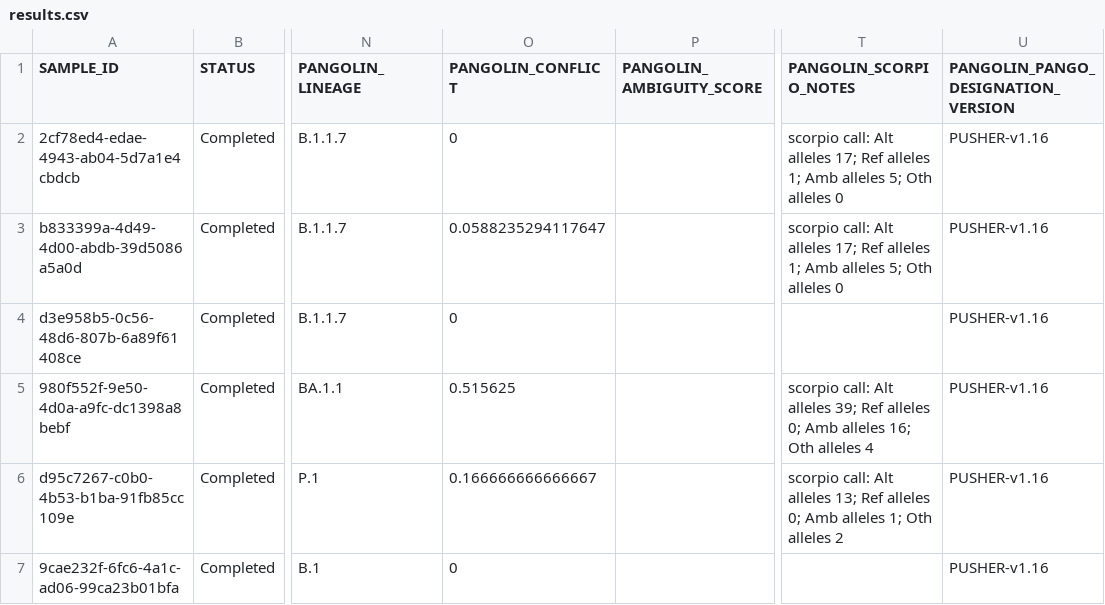
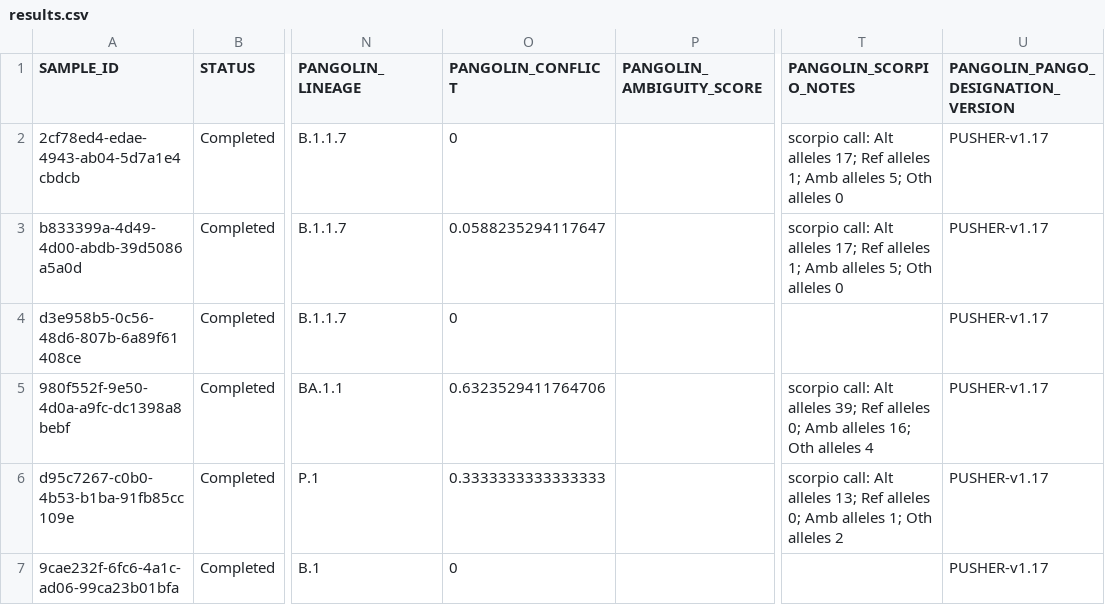
Before and after one commit to Congenica/psga-pipeline-sars-cov-2, a CSV file: jenkins/files/sars_cov_2/expected_results/pipeline_ci_ont/results.csv, drawn as a sheet; only a part is shown, gaps mark what is left out; the diff names each change by its address in the sheet, - before the commit and + after, or states it on an @@ line.

Commit message:
PSG-1029: update sars-cov-2 pipeline deps

```diff
--- a/jenkins/files/sars_cov_2/expected_results/pipeline_ci_ont/results.csv
+++ b/jenkins/files/sars_cov_2/expected_results/pipeline_ci_ont/results.csv
-U2:U7: PUSHER-v1.16
+U2:U7: PUSHER-v1.17
-O5 (PANGOLIN_CONFLICT): 0.515625
+O5 (PANGOLIN_CONFLICT): 0.6323529411764706
-O6 (PANGOLIN_CONFLICT): 0.166666666666667
+O6 (PANGOLIN_CONFLICT): 0.3333333333333333
```
Also changed, not shown: jenkins/files/sars_cov_2/expected_results/pipeline_ci_illumina/results.csv, jenkins/files/sars_cov_2/expected_results/pipeline_ci_unknown/results.csv, 1 other file.
